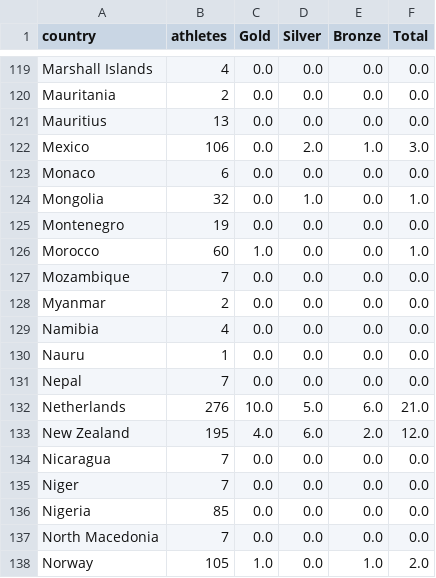
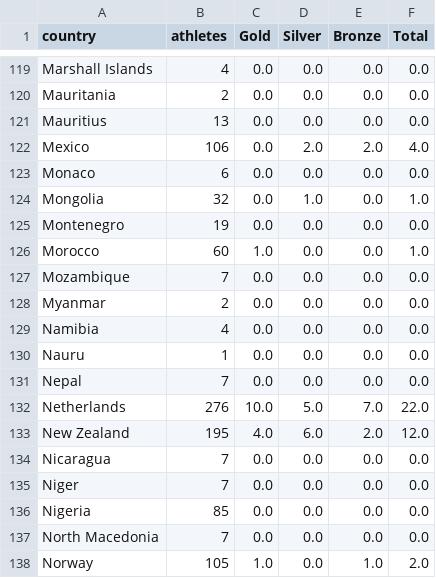
Before and after one commit to StefanWG/stefanwg.github.io, a CSV file: olympics/medals.csv, drawn as a sheet; only a part is shown, gaps mark what is left out; the diff covers the shown part only.

```diff
--- a/olympics/medals.csv
+++ b/olympics/medals.csv
@@ -121,3 +121,3 @@ Mauritania,2,0.0,0.0,0.0,0.0
 Mauritius,13,0.0,0.0,0.0,0.0
-Mexico,106,0.0,2.0,1.0,3.0
+Mexico,106,0.0,2.0,2.0,4.0
 Monaco,6,0.0,0.0,0.0,0.0
@@ -131,3 +131,3 @@ Nauru,1,0.0,0.0,0.0,0.0
 Nepal,7,0.0,0.0,0.0,0.0
-Netherlands,276,10.0,5.0,6.0,21.0
+Netherlands,276,10.0,5.0,7.0,22.0
 New Zealand,195,4.0,6.0,2.0,12.0
```
Also changed, not shown: 13 edited cells elsewhere in this file, 46 other files.
